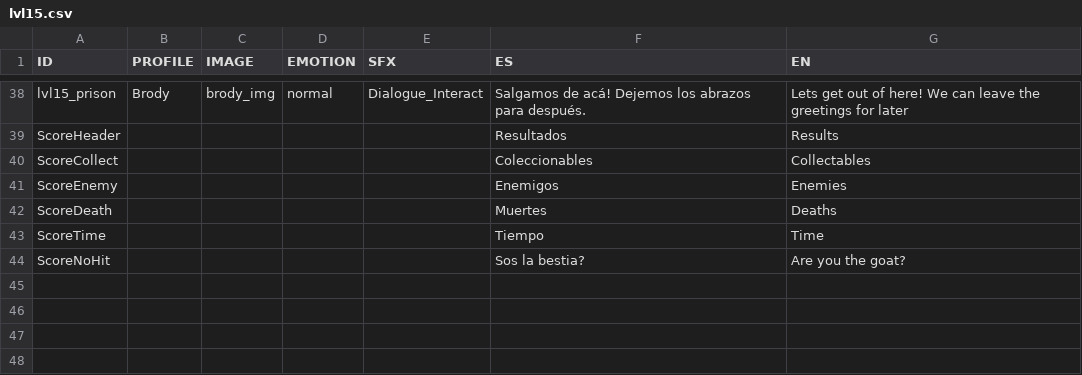
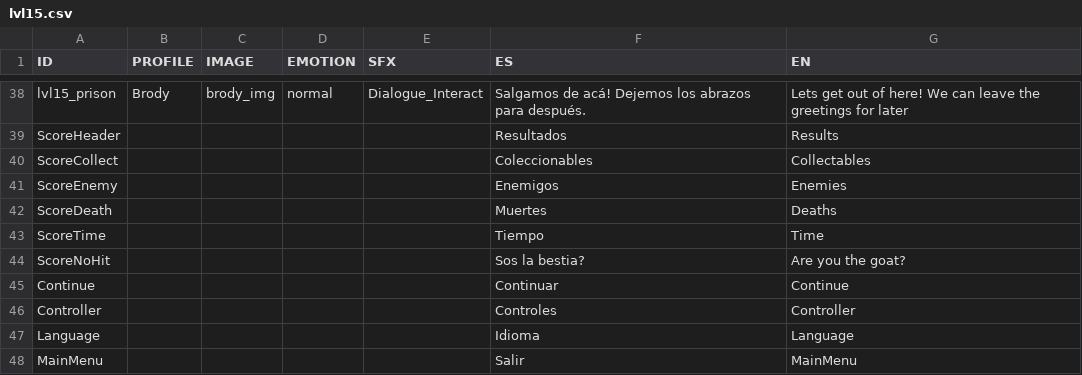
Before and after one commit to AcunaTomas/Space-Opera, a CSV file: Assets/Resources/Text/lvl15.csv, drawn as a sheet; only a part is shown, gaps mark what is left out; the diff names each change by its address in the sheet, - before the commit and + after, or states it on an @@ line.

Commit message:
Avances New Input System
> InputManager creado, un singleton para referenciar cuando se necesitan las referencias de los inputs, en caso de necesitar inputs nuevos se cargar al Input Action llamado "Controls". Ahora, al momento de cargar una nueva acción, cómo una nueva tecla para algo nuevo en especifico, deberá cargarse en el InputManager tomando como ejemplo las variables anteriores del mismo código.
> Los inputs cargados por ahora son el del salto y UI.
> Se estan trabajando en quality of life, y se modificó varios código para ello. Cómo establecer "SimpleTextUpdater" en textos que antes de modificaban por código, falta implementarlo por ejemplo en el popup mejora, ya que es el único que no cuenta con localización.
> Continuando con lo de arriba, se tocaron lógica de pausado para que no interfiera cuando hay cosas de la ui activadas como el dialogo o el popup mejora.

```diff
--- a/Assets/Resources/Text/lvl15.csv
+++ b/Assets/Resources/Text/lvl15.csv
+row 45: Continue |  |  |  |  | Continuar | Continue
+row 46: Controller |  |  |  |  | Controles | Controller
+row 47: Language |  |  |  |  | Idioma | Language
+row 48: MainMenu |  |  |  |  | Salir | MainMenu
```
Also changed, not shown: 52 other files.
